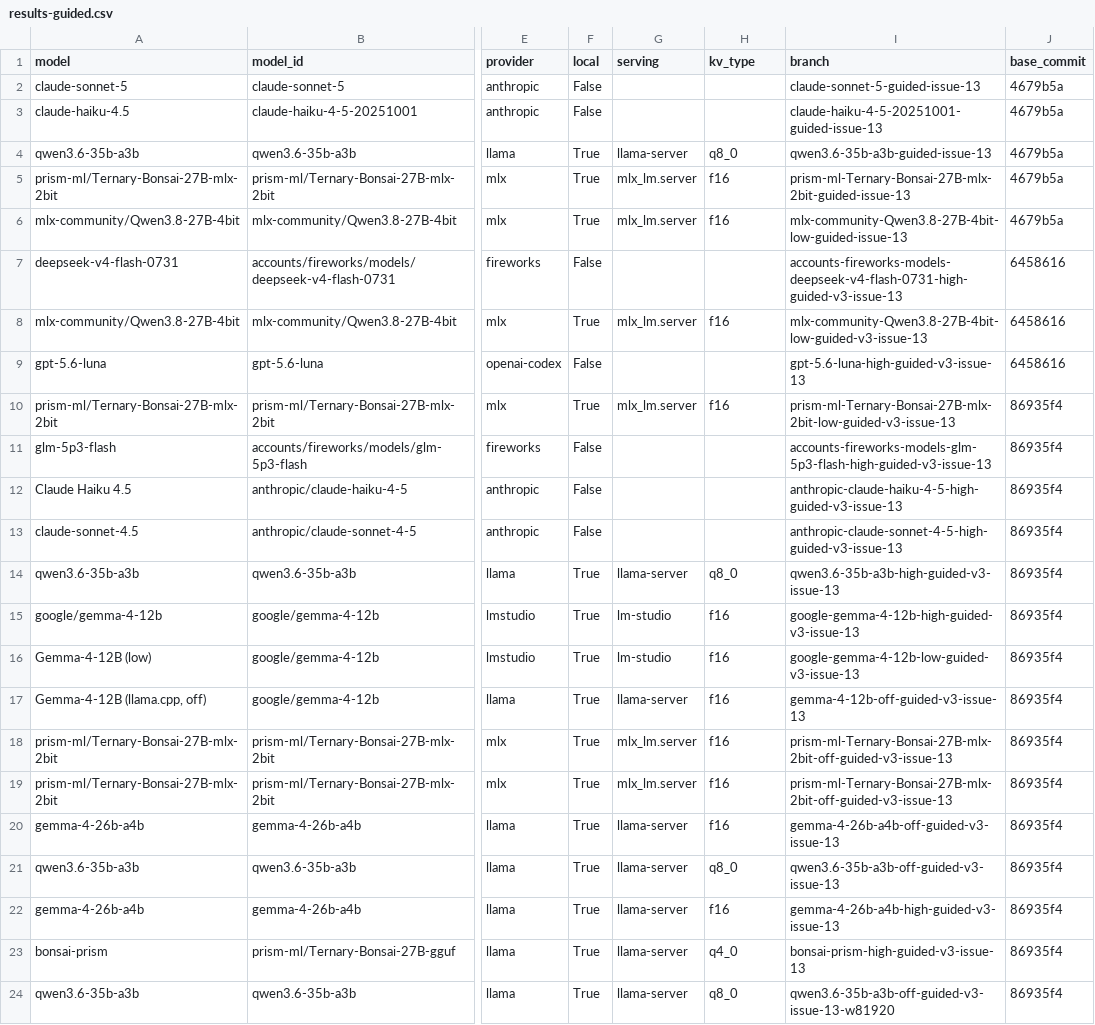
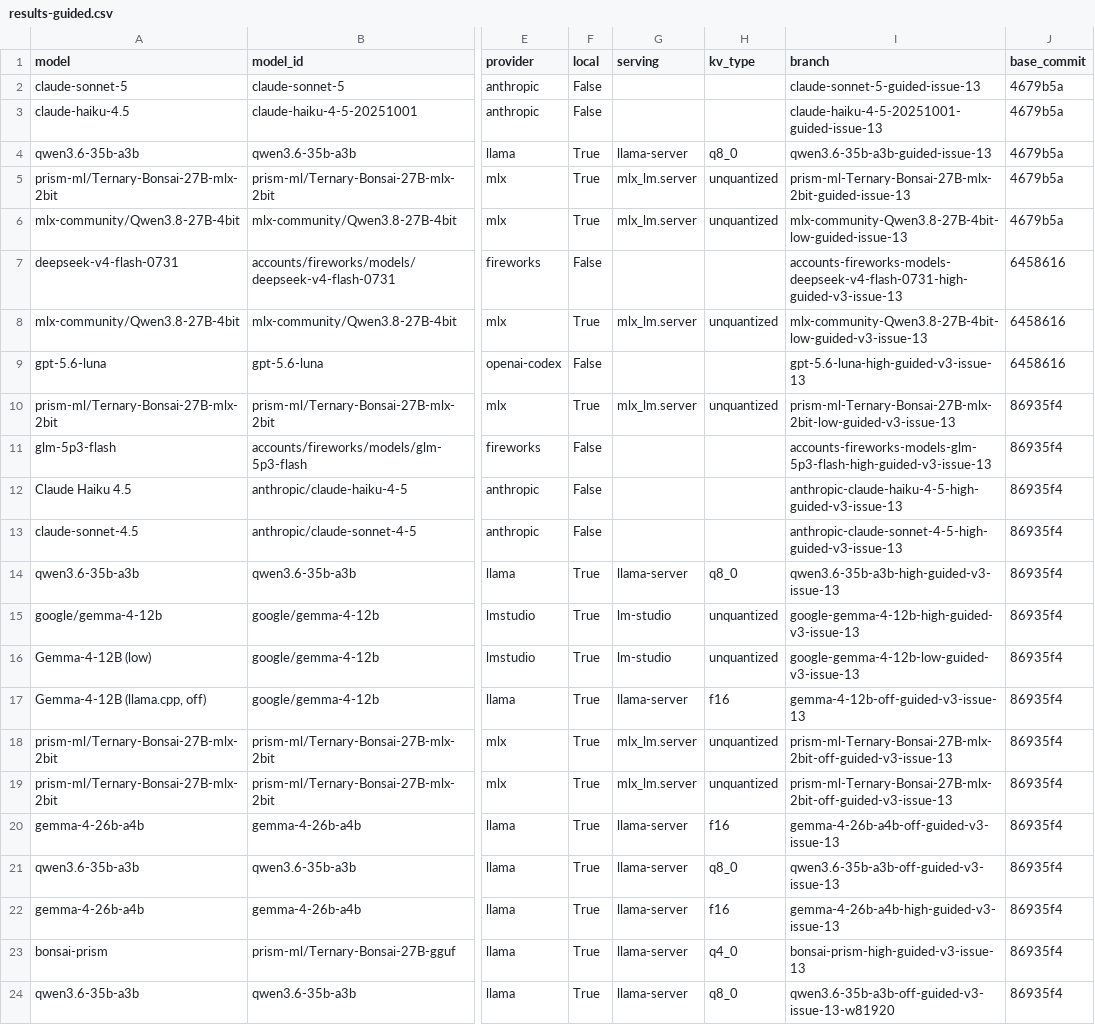
Before and after one commit to irae/mendel, a CSV file: benchmark/results-guided.csv, drawn as a sheet; only a part is shown, gaps mark what is left out; the diff names each change by its address in the sheet, - before the commit and + after, or states it on an @@ line.

```diff
--- a/benchmark/results-guided.csv
+++ b/benchmark/results-guided.csv
-H5:H6 (kv_type): f16
+H5:H6 (kv_type): unquantized
-H8 (kv_type): f16
+H8 (kv_type): unquantized
-H10 (kv_type): f16
+H10 (kv_type): unquantized
-H15:H16 (kv_type): f16
+H15:H16 (kv_type): unquantized
-H18:H19 (kv_type): f16
+H18:H19 (kv_type): unquantized
```
Also changed, not shown: benchmark/results.csv, 2 other files.
